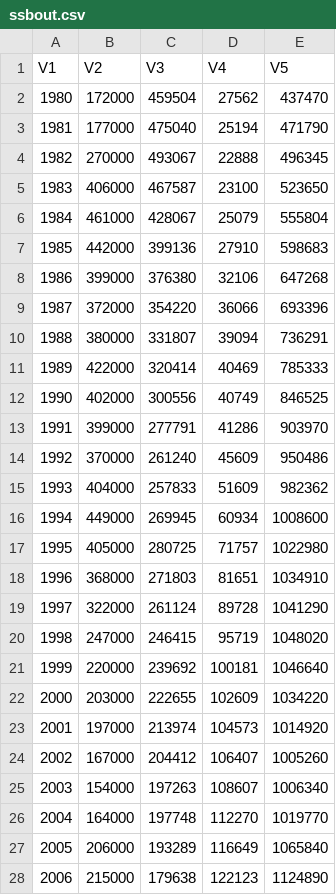
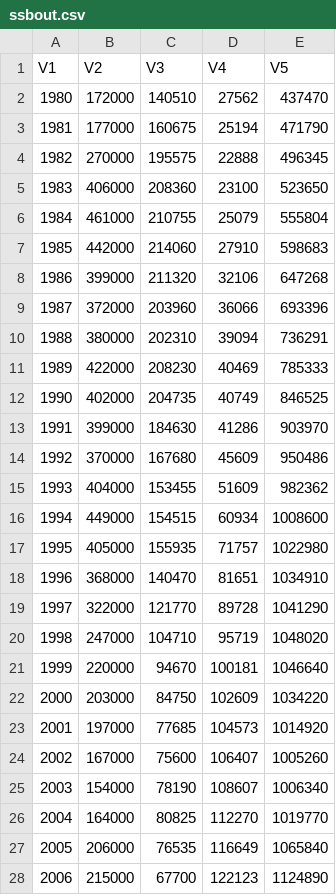
Before and after one commit to NCEAS/pfx-ichthyo, a CSV file: data/ssbout.csv, drawn as a sheet; only a part is shown; the diff covers the shown part only.

```diff
--- a/data/ssbout.csv
+++ b/data/ssbout.csv
@@ -1,28 +1,28 @@
 "V1","V2","V3","V4","V5"
-1980,172000,459504,27562,437470
-1981,177000,475040,25194,471790
-1982,270000,493067,22888,496345
-1983,406000,467587,23100,523650
-1984,461000,428067,25079,555804
-1985,442000,399136,27910,598683
-1986,399000,376380,32106,647268
-1987,372000,354220,36066,693396
-1988,380000,331807,39094,736291
-1989,422000,320414,40469,785333
-1990,402000,300556,40749,846525
-1991,399000,277791,41286,903970
-1992,370000,261240,45609,950486
-1993,404000,257833,51609,982362
-1994,449000,269945,60934,1008600
-1995,405000,280725,71757,1022980
-1996,368000,271803,81651,1034910
-1997,322000,261124,89728,1041290
-1998,247000,246415,95719,1048020
-1999,220000,239692,100181,1046640
-2000,203000,222655,102609,1034220
-2001,197000,213974,104573,1014920
-2002,167000,204412,106407,1005260
-2003,154000,197263,108607,1006340
-2004,164000,197748,112270,1019770
-2005,206000,193289,116649,1065840
-2006,215000,179638,122123,1124890
+1980,172000,140510,27562,437470
+1981,177000,160675,25194,471790
+1982,270000,195575,22888,496345
+1983,406000,208360,23100,523650
+1984,461000,210755,25079,555804
+1985,442000,214060,27910,598683
+1986,399000,211320,32106,647268
+1987,372000,203960,36066,693396
+1988,380000,202310,39094,736291
+1989,422000,208230,40469,785333
+1990,402000,204735,40749,846525
+1991,399000,184630,41286,903970
+1992,370000,167680,45609,950486
+1993,404000,153455,51609,982362
+1994,449000,154515,60934,1008600
+1995,405000,155935,71757,1022980
+1996,368000,140470,81651,1034910
+1997,322000,121770,89728,1041290
+1998,247000,104710,95719,1048020
+1999,220000,94670,100181,1046640
+2000,203000,84750,102609,1034220
+2001,197000,77685,104573,1014920
+2002,167000,75600,106407,1005260
+2003,154000,78190,108607,1006340
+2004,164000,80825,112270,1019770
+2005,206000,76535,116649,1065840
+2006,215000,67700,122123,1124890
```
Also changed, not shown: 6 edited cells elsewhere in this file, 3 other files.
